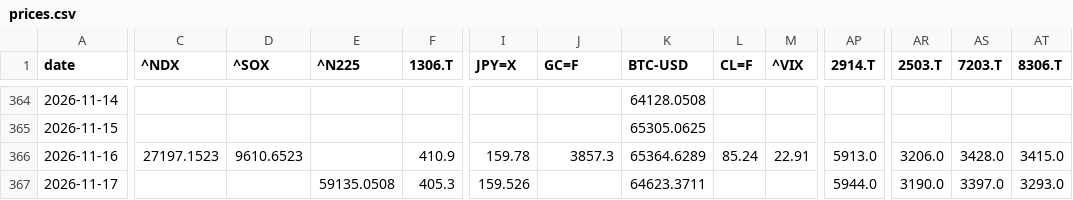
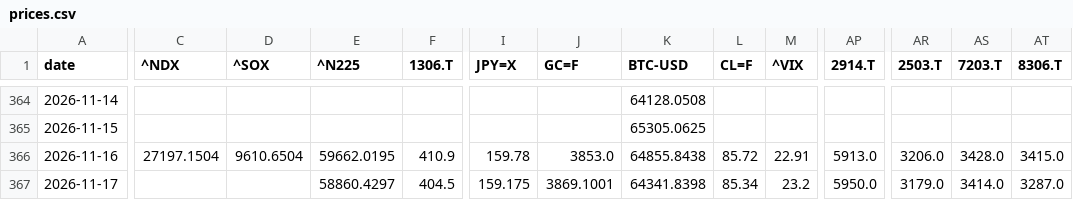
Before and after one commit to takehiroforclaude-afk/pf-prices, a CSV file: data/prices.csv, drawn as a sheet; only a part is shown, gaps mark what is left out; the diff covers the shown part only; the diff names each change by its address in the sheet, - before the commit and + after, or states it on an @@ line.

```diff
--- a/data/prices.csv
+++ b/data/prices.csv
-C366 (^NDX): 27197.1523
+C366 (^NDX): 27197.1504
-D366 (^SOX): 9610.6523
+D366 (^SOX): 9610.6504
-E366 (^N225): (empty)
+E366 (^N225): 59662.0195
-J366 (GC=F): 3857.3
+J366 (GC=F): 3853.0
-K366 (BTC-USD): 65364.6289
+K366 (BTC-USD): 64855.8438
-L366 (CL=F): 85.24
+L366 (CL=F): 85.72
-E367 (^N225): 59135.0508
+E367 (^N225): 58860.4297
-F367 (1306.T): 405.3
+F367 (1306.T): 404.5
-I367 (JPY=X): 159.526
+I367 (JPY=X): 159.175
-J367 (GC=F): (empty)
+J367 (GC=F): 3869.1001
-K367 (BTC-USD): 64623.3711
+K367 (BTC-USD): 64341.8398
-L367 (CL=F): (empty)
+L367 (CL=F): 85.34
-M367 (^VIX): (empty)
+M367 (^VIX): 23.2
-AP367 (2914.T): 5944.0
+AP367 (2914.T): 5950.0
-AR367 (2503.T): 3190.0
+AR367 (2503.T): 3179.0
-AS367 (7203.T): 3397.0
+AS367 (7203.T): 3414.0
-AT367 (8306.T): 3293.0
+AT367 (8306.T): 3287.0
```
Also changed, not shown: 7 edited cells elsewhere in this file, data/latest.csv, 1 other file.
